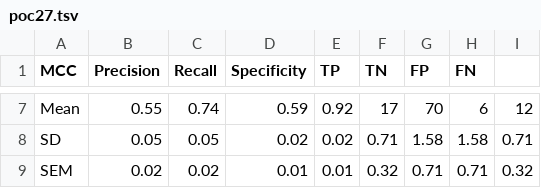
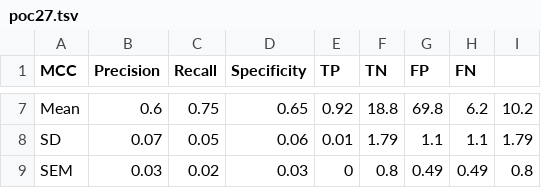
Before and after one commit to chemosim-lab/OlfactoryReceptors, a TSV file: Response_to_odorants/Cross_validation/poc27.tsv, drawn as a sheet; only a part is shown, gaps mark what is left out; the diff covers the shown part only; the diff names each change by its address in the sheet, - before the commit and + after, or states it on an @@ line.

```diff
--- a/Response_to_odorants/Cross_validation/poc27.tsv
+++ b/Response_to_odorants/Cross_validation/poc27.tsv
-B7 (Precision): 0.55
+B7 (Precision): 0.6
-C7 (Recall): 0.74
+C7 (Recall): 0.75
-D7 (Specificity): 0.59
+D7 (Specificity): 0.65
-F7 (TN): 17
+F7 (TN): 18.8
-G7 (FP): 70
+G7 (FP): 69.8
-H7 (FN): 6
+H7 (FN): 6.2
-I7: 12
+I7: 10.2
-B8 (Precision): 0.05
+B8 (Precision): 0.07
-D8 (Specificity): 0.02
+D8 (Specificity): 0.06
-E8 (TP): 0.02
+E8 (TP): 0.01
-F8 (TN): 0.71
+F8 (TN): 1.79
-G8 (FP): 1.58
+G8 (FP): 1.1
-H8 (FN): 1.58
+H8 (FN): 1.1
-I8: 0.71
+I8: 1.79
-B9 (Precision): 0.02
+B9 (Precision): 0.03
-D9 (Specificity): 0.01
+D9 (Specificity): 0.03
-E9 (TP): 0.01
+E9 (TP): 0
-F9 (TN): 0.32
+F9 (TN): 0.8
-G9 (FP): 0.71
+G9 (FP): 0.49
-H9 (FN): 0.71
+H9 (FN): 0.49
-I9: 0.32
+I9: 0.8
```
Also changed, not shown: 29 edited cells elsewhere in this file, Response_to_odorants/Cross_validation/TM191.tsv, Response_to_odorants/Cross_validation/poc17.tsv, 4 other files.
